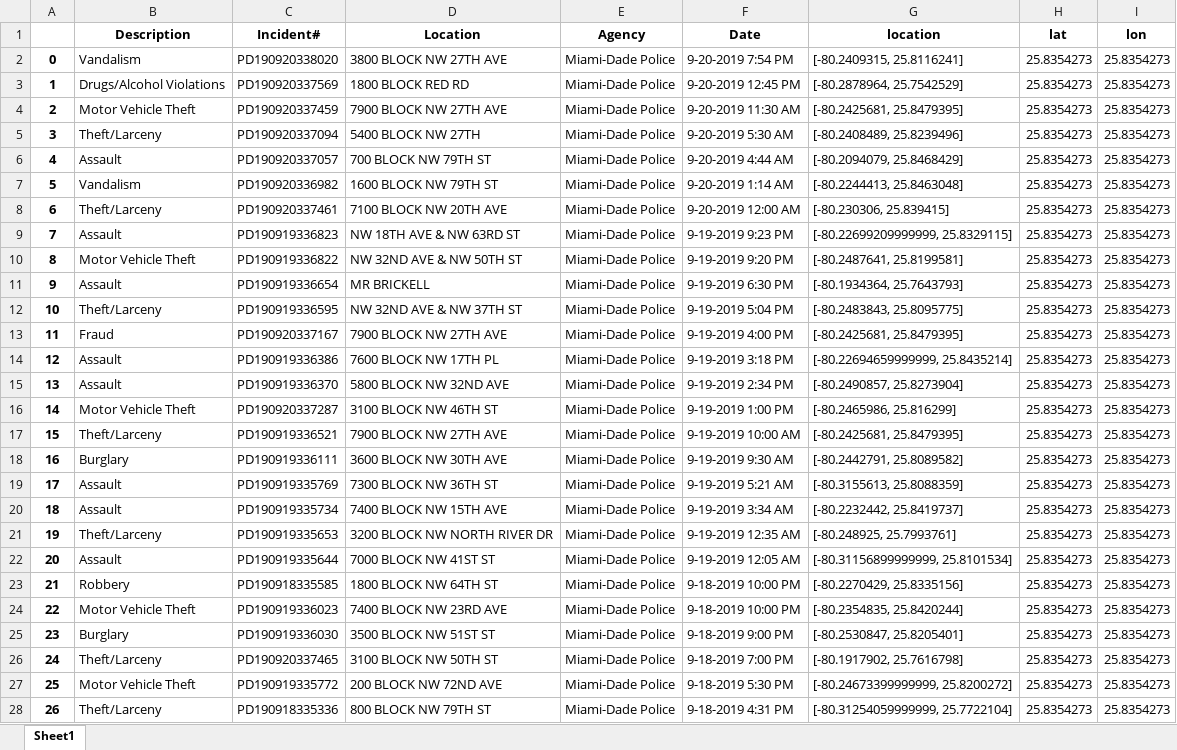
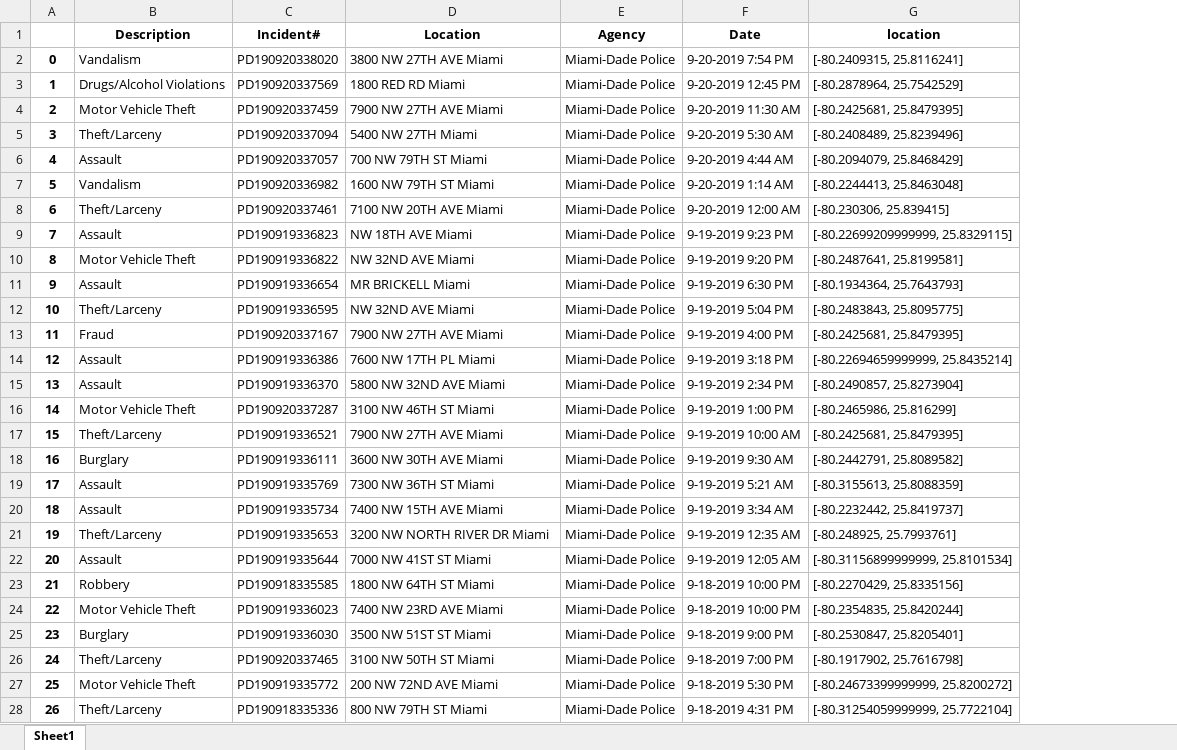
Before and after one commit to AndresMWeber/shellhacks-project-2019, an Excel workbook: Data/Miami-Final.xlsx, sheet Sheet1, drawn as a sheet; only a part is shown; values as stored, in another font and other column widths than the file's, no borders; the diff covers the shown part only; the diff names each change by its address in the sheet, - before the commit and + after, or states it on an @@ line.

```diff
--- a/Data/Miami-Final.xlsx (sheet Sheet1)
+++ b/Data/Miami-Final.xlsx (sheet Sheet1)
-column H (lat), rows 2-28: all 25.8354273
-column I (lon), rows 2-28: all 25.8354273
-D2 (Location): 3800 BLOCK NW 27TH AVE
+D2 (Location): 3800 NW 27TH AVE Miami
-D3 (Location): 1800 BLOCK RED RD
+D3 (Location): 1800 RED RD Miami
-D4 (Location): 7900 BLOCK NW 27TH AVE
+D4 (Location): 7900 NW 27TH AVE Miami
-D5 (Location): 5400 BLOCK NW 27TH
+D5 (Location): 5400 NW 27TH Miami
-D6 (Location): 700 BLOCK NW 79TH ST
+D6 (Location): 700 NW 79TH ST Miami
-D7 (Location): 1600 BLOCK NW 79TH ST
+D7 (Location): 1600 NW 79TH ST Miami
-D8 (Location): 7100 BLOCK NW 20TH AVE
+D8 (Location): 7100 NW 20TH AVE Miami
-D9 (Location): NW 18TH AVE & NW 63RD ST
+D9 (Location): NW 18TH AVE Miami
-D10 (Location): NW 32ND AVE & NW 50TH ST
+D10 (Location): NW 32ND AVE Miami
-D11 (Location): MR BRICKELL
+D11 (Location): MR BRICKELL Miami
-D12 (Location): NW 32ND AVE & NW 37TH ST
+D12 (Location): NW 32ND AVE Miami
-D13 (Location): 7900 BLOCK NW 27TH AVE
+D13 (Location): 7900 NW 27TH AVE Miami
-D14 (Location): 7600 BLOCK NW 17TH PL
+D14 (Location): 7600 NW 17TH PL Miami
-D15 (Location): 5800 BLOCK NW 32ND AVE
+D15 (Location): 5800 NW 32ND AVE Miami
-D16 (Location): 3100 BLOCK NW 46TH ST
+D16 (Location): 3100 NW 46TH ST Miami
-D17 (Location): 7900 BLOCK NW 27TH AVE
+D17 (Location): 7900 NW 27TH AVE Miami
-D18 (Location): 3600 BLOCK NW 30TH AVE
+D18 (Location): 3600 NW 30TH AVE Miami
-D19 (Location): 7300 BLOCK NW 36TH ST
+D19 (Location): 7300 NW 36TH ST Miami
-D20 (Location): 7400 BLOCK NW 15TH AVE
+D20 (Location): 7400 NW 15TH AVE Miami
-D21 (Location): 3200 BLOCK NW NORTH RIVER DR
+D21 (Location): 3200 NW NORTH RIVER DR Miami
-D22 (Location): 7000 BLOCK NW 41ST ST
+D22 (Location): 7000 NW 41ST ST Miami
-D23 (Location): 1800 BLOCK NW 64TH ST
+D23 (Location): 1800 NW 64TH ST Miami
-D24 (Location): 7400 BLOCK NW 23RD AVE
+D24 (Location): 7400 NW 23RD AVE Miami
-D25 (Location): 3500 BLOCK NW 51ST ST
+D25 (Location): 3500 NW 51ST ST Miami
-D26 (Location): 3100 BLOCK NW 50TH ST
+D26 (Location): 3100 NW 50TH ST Miami
-D27 (Location): 200 BLOCK NW 72ND AVE
+D27 (Location): 200 NW 72ND AVE Miami
-D28 (Location): 800 BLOCK NW 79TH ST
+D28 (Location): 800 NW 79TH ST Miami
```
Also changed, not shown: 1928 edited cells elsewhere in this sheet, 2 other files.
